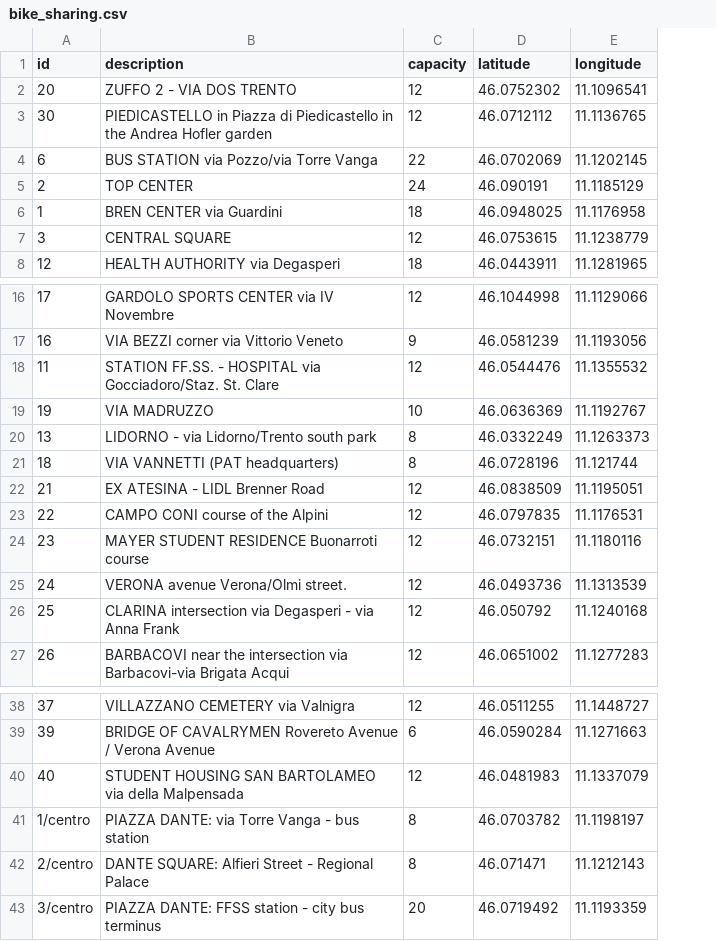
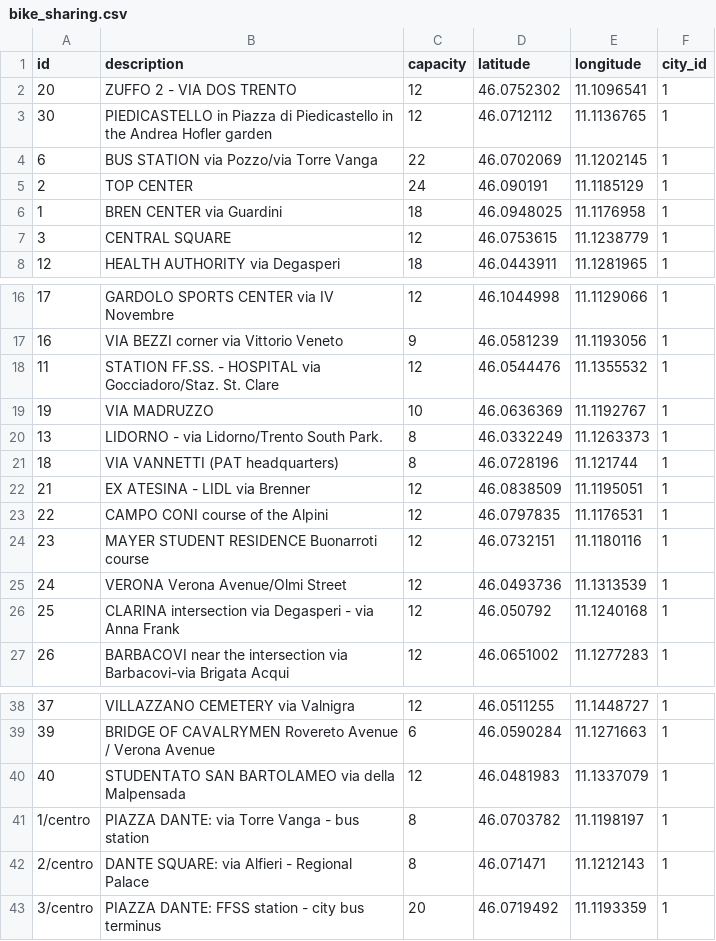
Before and after one commit to NikoMrs/KGE-Trentino-Territory-Transportation, a CSV file: Phase 5 - Entity Definition/Datasets/cleaned datasets/bike_sharing.csv, drawn as a sheet; only a part is shown, gaps mark what is left out; the diff names each change by its address in the sheet, - before the commit and + after, or states it on an @@ line.

```diff
--- a/Phase 5 - Entity Definition/Datasets/cleaned datasets/bike_sharing.csv
+++ b/Phase 5 - Entity Definition/Datasets/cleaned datasets/bike_sharing.csv
+column F (city_id), rows 2-8: all 1; rows 16-27: all 1; rows 38-43: all 1
-B20 (description): LIDORNO - via Lidorno/Trento south park
+B20 (description): LIDORNO - via Lidorno/Trento South Park.
-B22 (description): EX ATESINA - LIDL Brenner Road
+B22 (description): EX ATESINA - LIDL via Brenner
-B25 (description): VERONA avenue Verona/Olmi street.
+B25 (description): VERONA Verona Avenue/Olmi Street
-B40 (description): STUDENT HOUSING SAN BARTOLAMEO…
+B40 (description): STUDENTATO SAN BARTOLAMEO…
-B42 (description): DANTE SQUARE: Alfieri Street - Regional Palace
+B42 (description): DANTE SQUARE: via Alfieri - Regional Palace
```
Also changed, not shown: Phase 2 - Information Gathering/Datasets/cleaned datasets/_bike_sharing.csv, Phase 2 - Information Gathering/Datasets/cleaned datasets/_monopattini_agevolata.csv, 12 other files.
